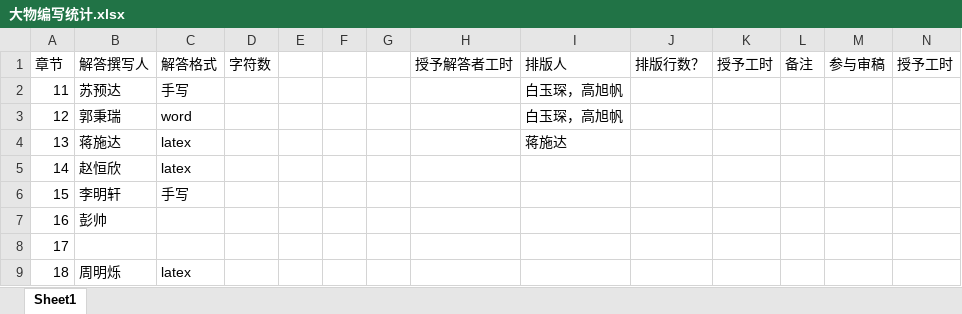
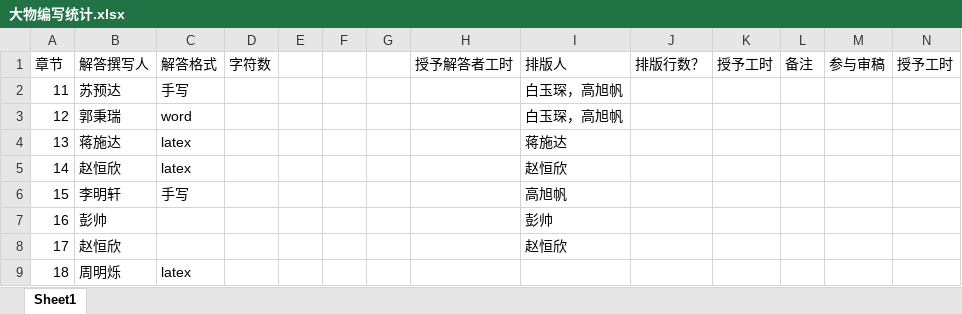
Before and after one commit to qyxf/university-physics, an Excel workbook: UniversalPhysics/大物编写统计.xlsx, sheet Sheet1, drawn as a sheet; values as stored, in another font and other column widths than the file's, no borders; the diff names each change by its address in the sheet, - before the commit and + after, or states it on an @@ line.

```diff
--- a/UniversalPhysics/大物编写统计.xlsx (sheet Sheet1)
+++ b/UniversalPhysics/大物编写统计.xlsx (sheet Sheet1)
-I5 (排版人): (empty)
+I5 (排版人): 赵恒欣
-I6 (排版人): (empty)
+I6 (排版人): 高旭帆
-I7 (排版人): (empty)
+I7 (排版人): 彭帅
-B8 (解答撰写人): (empty)
+B8 (解答撰写人): 赵恒欣
-I8 (排版人): (empty)
+I8 (排版人): 赵恒欣
```
Also changed, not shown: 5 other files.
